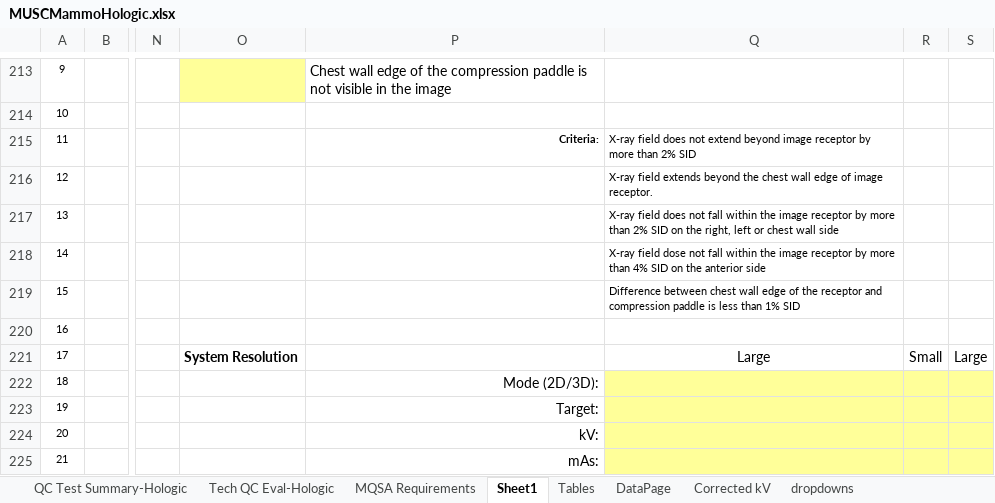
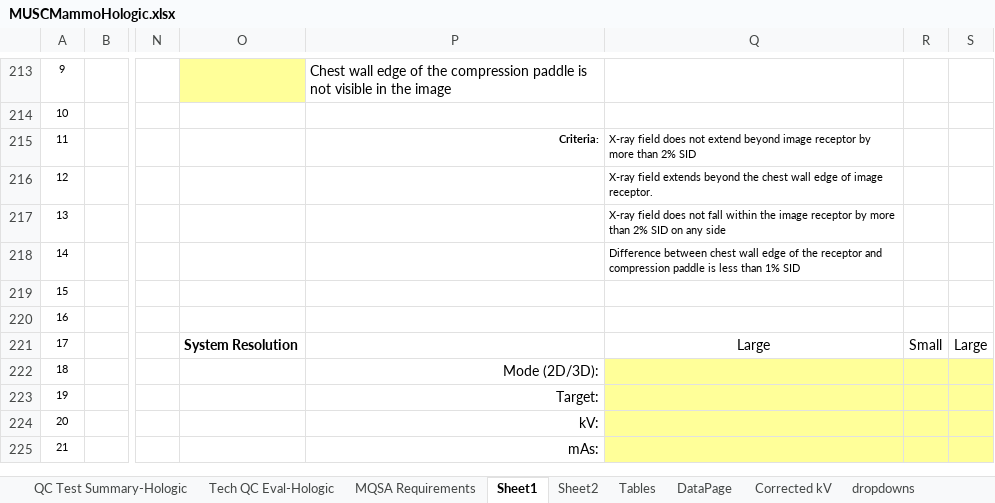
Before and after one commit to imabug/EquipTestingSpreadsheets, an Excel workbook: MUSCMammoHologic.xlsx, sheet Sheet1, drawn as a sheet; only a part is shown, gaps mark what is left out; values as stored, in another font and other column widths than the file's, no borders; conditional formats not drawn; the diff names each change by its address in the sheet, - before the commit and + after, or states it on an @@ line.

Commit message:
Formula fixes
Fix detector uniformity calculation.
Fix x-ray field/image receptor criteria for anterior edge

```diff
--- a/MUSCMammoHologic.xlsx (sheet Sheet1)
+++ b/MUSCMammoHologic.xlsx (sheet Sheet1)
+sheet tab: Sheet2
-Q217: …SID on the right, left or chest wall side
+Q217: …SID on any side
-Q218: X-ray field dose not fall within the image receptor by more than 4% SID on the anterior side
+Q218: Difference between chest wall edge of the receptor and compression paddle is less than 1% SID
-Q219: Difference between chest wall edge of the receptor and compression paddle is less than 1% SID
+Q219: (empty)
```
